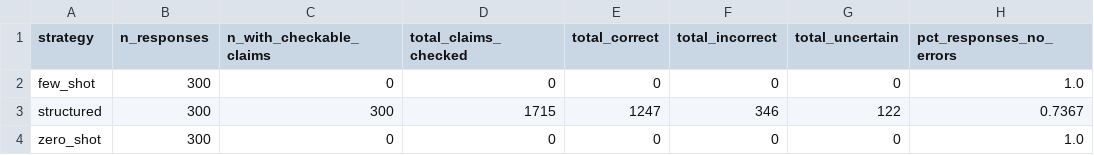
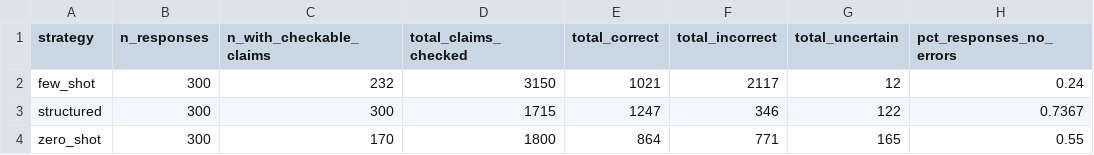
Before and after one commit to hindvratsingh-ux/dissertation-creditcard-llm, a CSV file: results/factual_correctness_summary.csv, drawn as a sheet.

```diff
--- a/results/factual_correctness_summary.csv
+++ b/results/factual_correctness_summary.csv
@@ -1,4 +1,4 @@
 strategy,n_responses,n_with_checkable_claims,total_claims_checked,total_correct,total_incorrect,total_uncertain,pct_responses_no_errors
-few_shot,300,0,0,0,0,0,1.0
+few_shot,300,232,3150,1021,2117,12,0.24
 structured,300,300,1715,1247,346,122,0.7367
-zero_shot,300,0,0,0,0,0,1.0
+zero_shot,300,170,1800,864,771,165,0.55
```
Also changed, not shown: results/analysis_summary.csv, results/scored_results.csv, 6 other files.
